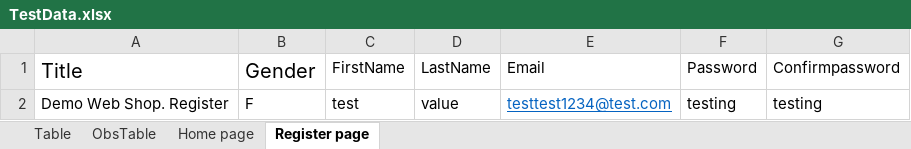
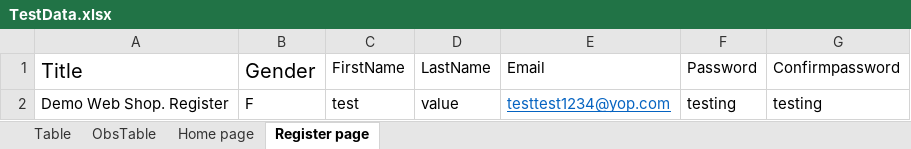
Before and after one commit to lijisha123/seleniumBasics, an Excel workbook: eclipse-workspace/SeleniumBasics/target/test-classes/TestData.xlsx, sheet Register page, drawn as a sheet; values as stored, in another font and other column widths than the file's, no borders; the diff names each change by its address in the sheet, - before the commit and + after, or states it on an @@ line.

```diff
--- a/eclipse-workspace/SeleniumBasics/target/test-classes/TestData.xlsx (sheet Register page)
+++ b/eclipse-workspace/SeleniumBasics/target/test-classes/TestData.xlsx (sheet Register page)
-E2 (Email): testtest1234@test.com
+E2 (Email): testtest1234@yop.com
```
Also changed, not shown: 42 other files.
